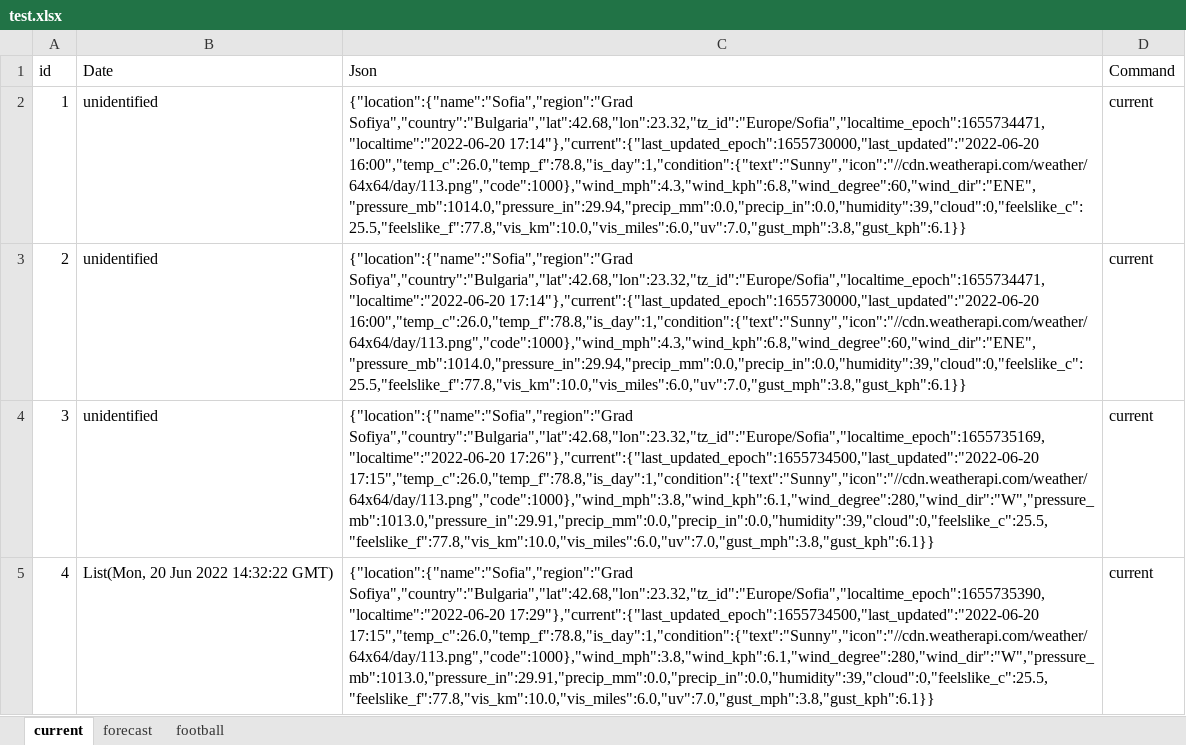
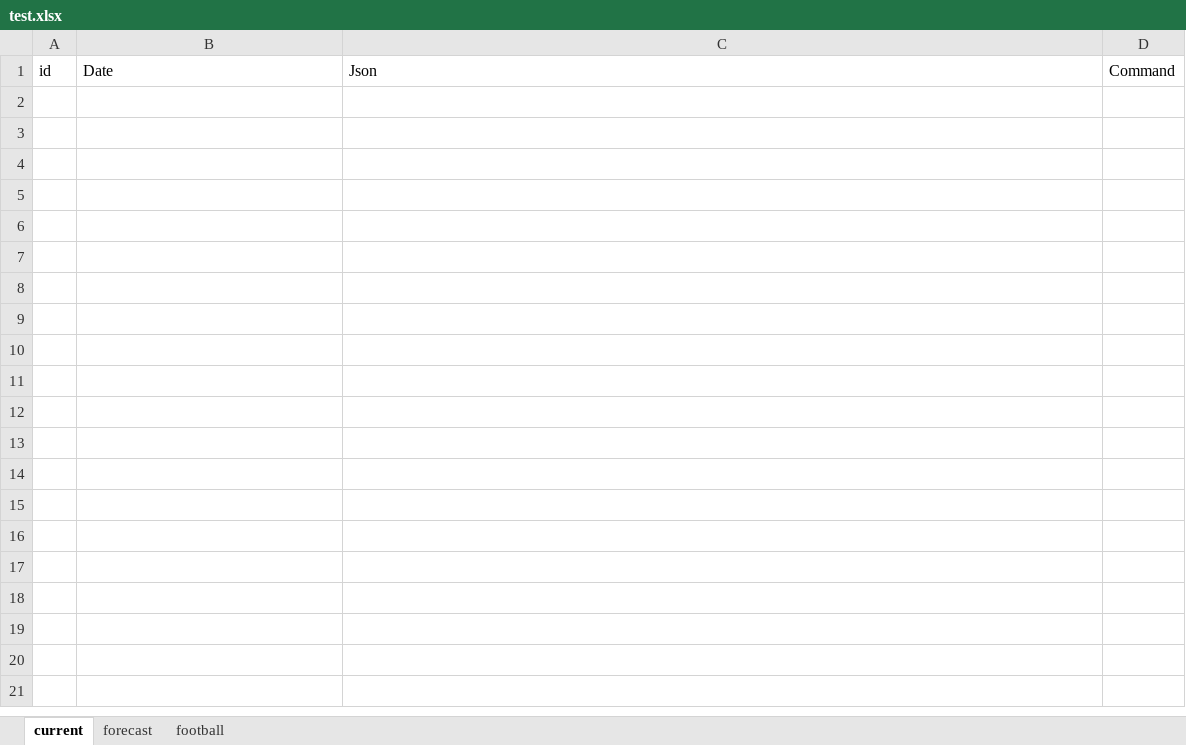
Before and after one commit to Georgilqlq/final-project-team-scala_weather_bot, an Excel workbook: test.xlsx, sheet current, drawn as a sheet; values as stored, in another font and other column widths than the file's, no borders; the diff names each change by its address in the sheet, - before the commit and + after, or states it on an @@ line.

```diff
--- a/test.xlsx (sheet current)
+++ b/test.xlsx (sheet current)
-row 2: 1 | unidentified | {"location":{"name":"Sofia","region":"Grad Sofiya","country":"Bulgaria","lat":42.68,"lon":23.32,"tz_id":"Europe/Sofia","localtime_epoch":1655734471,"localtime":"2022-06-20 17:14"},"current":{"last_updated_epoch":1655730000,"last_updated":"2022-06-20 16:00","temp_c":26.0,"temp_f":78.8,"is_day":1,"condition":{"text":"Sunny","icon":"//cdn.weatherapi.com/weather/64x64/day/113.png","code":1000},"wind_mph":4.3,"wind_kph":6.8,"wind_degree":60,"wind_dir":"ENE","pressure_mb":1014.0,"pressure_in":29.94,"precip_mm":0.0,"precip_in":0.0,"humidity":39,"cloud":0,"feelslike_c":25.5,"feelslike_f":77.8,"vis_km":10.0,"vis_miles":6.0,"uv":7.0,"gust_mph":3.8,"gust_kph":6.1}} | current
-row 3: 2 | unidentified | {"location":{"name":"Sofia","region":"Grad Sofiya","country":"Bulgaria","lat":42.68,"lon":23.32,"tz_id":"Europe/Sofia","localtime_epoch":1655734471,"localtime":"2022-06-20 17:14"},"current":{"last_updated_epoch":1655730000,"last_updated":"2022-06-20 16:00","temp_c":26.0,"temp_f":78.8,"is_day":1,"condition":{"text":"Sunny","icon":"//cdn.weatherapi.com/weather/64x64/day/113.png","code":1000},"wind_mph":4.3,"wind_kph":6.8,"wind_degree":60,"wind_dir":"ENE","pressure_mb":1014.0,"pressure_in":29.94,"precip_mm":0.0,"precip_in":0.0,"humidity":39,"cloud":0,"feelslike_c":25.5,"feelslike_f":77.8,"vis_km":10.0,"vis_miles":6.0,"uv":7.0,"gust_mph":3.8,"gust_kph":6.1}} | current
-row 4: 3 | unidentified | {"location":{"name":"Sofia","region":"Grad Sofiya","country":"Bulgaria","lat":42.68,"lon":23.32,"tz_id":"Europe/Sofia","localtime_epoch":1655735169,"localtime":"2022-06-20 17:26"},"current":{"last_updated_epoch":1655734500,"last_updated":"2022-06-20 17:15","temp_c":26.0,"temp_f":78.8,"is_day":1,"condition":{"text":"Sunny","icon":"//cdn.weatherapi.com/weather/64x64/day/113.png","code":1000},"wind_mph":3.8,"wind_kph":6.1,"wind_degree":280,"wind_dir":"W","pressure_mb":1013.0,"pressure_in":29.91,"precip_mm":0.0,"precip_in":0.0,"humidity":39,"cloud":0,"feelslike_c":25.5,"feelslike_f":77.8,"vis_km":10.0,"vis_miles":6.0,"uv":7.0,"gust_mph":3.8,"gust_kph":6.1}} | current
-row 5: 4 | List(Mon, 20 Jun 2022 14:32:22 GMT) | {"location":{"name":"Sofia","region":"Grad Sofiya","country":"Bulgaria","lat":42.68,"lon":23.32,"tz_id":"Europe/Sofia","localtime_epoch":1655735390,"localtime":"2022-06-20 17:29"},"current":{"last_updated_epoch":1655734500,"last_updated":"2022-06-20 17:15","temp_c":26.0,"temp_f":78.8,"is_day":1,"condition":{"text":"Sunny","icon":"//cdn.weatherapi.com/weather/64x64/day/113.png","code":1000},"wind_mph":3.8,"wind_kph":6.1,"wind_degree":280,"wind_dir":"W","pressure_mb":1013.0,"pressure_in":29.91,"precip_mm":0.0,"precip_in":0.0,"humidity":39,"cloud":0,"feelslike_c":25.5,"feelslike_f":77.8,"vis_km":10.0,"vis_miles":6.0,"uv":7.0,"gust_mph":3.8,"gust_kph":6.1}} | current
```
Also changed, not shown: sheet football, sheet forecast, 1 other file.
